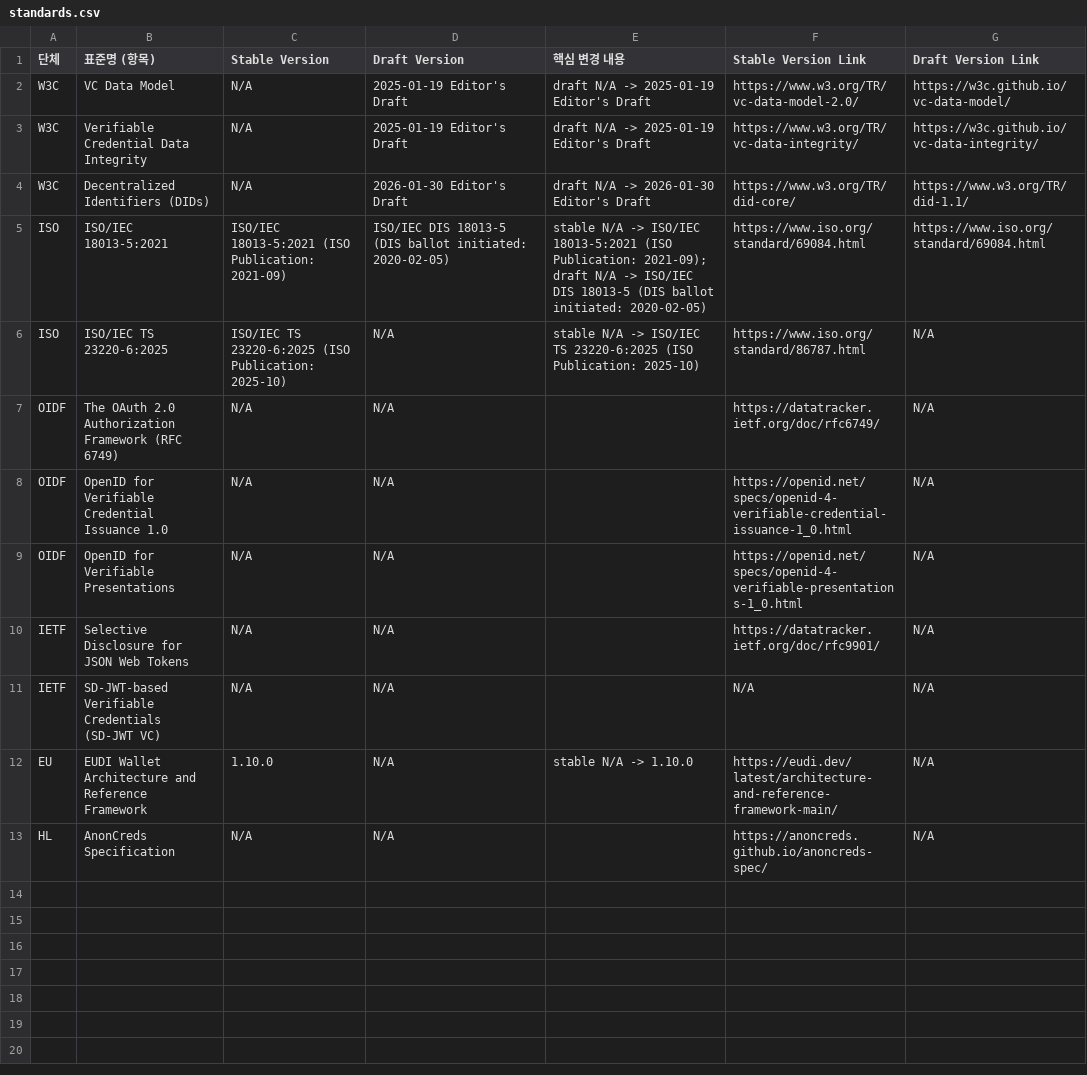
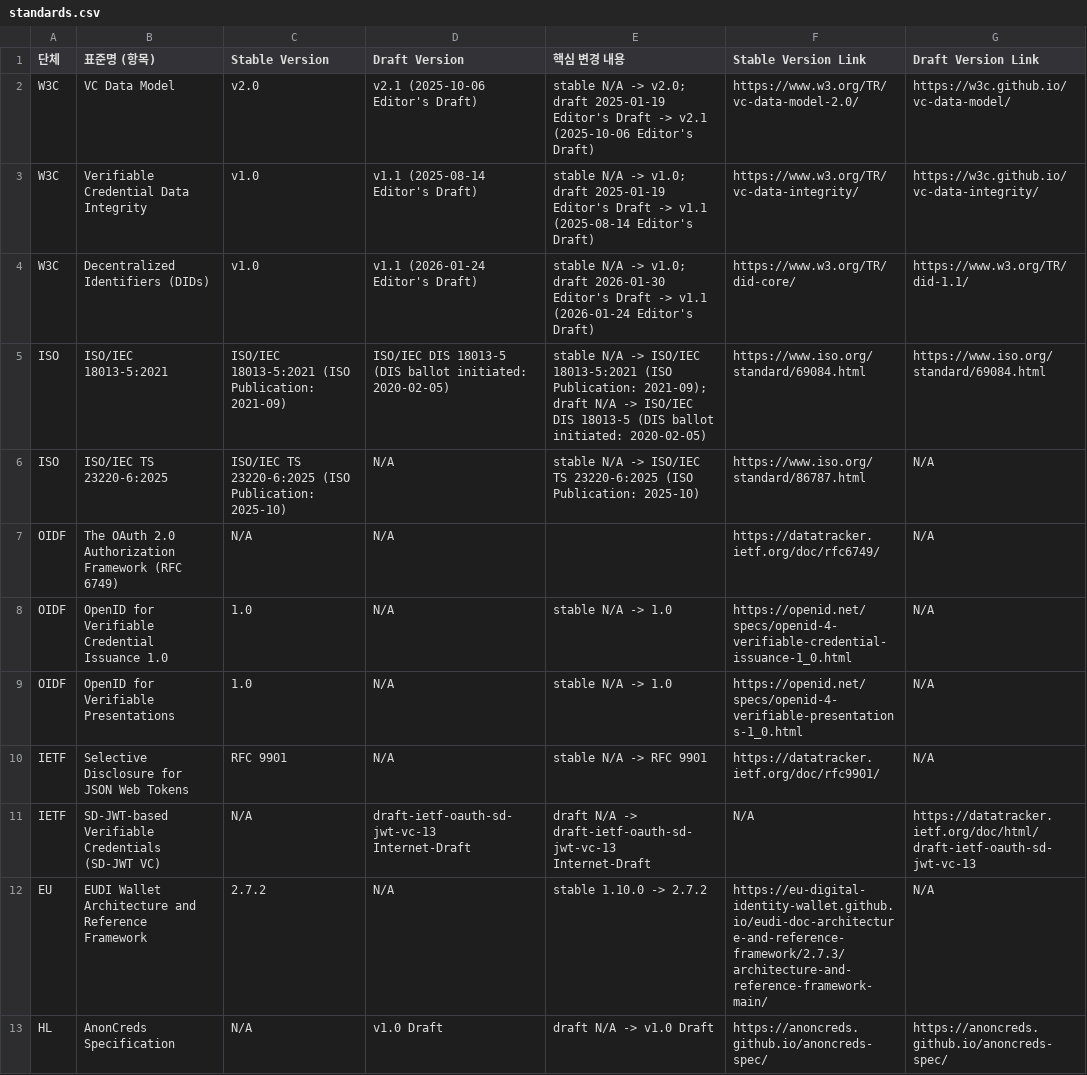
Before and after one commit to yoongyu-lee/standards-version-tracker, a CSV file: standards.csv, drawn as a sheet.

Commit message:
chore: update standards versions

```diff
--- a/standards.csv
+++ b/standards.csv
@@ -1,5 +1,5 @@
 단체,표준명 (항목),Stable Version,Draft Version,핵심 변경 내용,Stable Version Link,Draft Version Link
-W3C,VC Data Model,N/A,2025-01-19 Editor's Draft,draft N/A -> 2025-01-19 Editor's Draft,https://www.w3.org/TR/vc-data-model-2.0/,https://w3c.github.io/vc-data-model/
-W3C,Verifiable Credential Data Integrity,N/A,2025-01-19 Editor's Draft,draft N/A -> 2025-01-19 Editor's Draft,https://www.w3.org/TR/vc-data-integrity/,https://w3c.github.io/vc-data-integrity/
-W3C,Decentralized Identifiers (DIDs),N/A,2026-01-30 Editor's Draft,draft N/A -> 2026-01-30 Editor's Draft,https://www.w3.org/TR/did-core/,https://www.w3.org/TR/did-1.1/
+W3C,VC Data Model,v2.0,v2.1 (2025-10-06 Editor's Draft),stable N/A -> v2.0; draft 2025-01-19 Editor's Draft -> v2.1 (2025-10-06 Editor's Draft),https://www.w3.org/TR/vc-data-model-2.0/,https://w3c.github.io/vc-data-model/
+W3C,Verifiable Credential Data Integrity,v1.0,v1.1 (2025-08-14 Editor's Draft),stable N/A -> v1.0; draft 2025-01-19 Editor's Draft -> v1.1 (2025-08-14 Editor's Draft),https://www.w3.org/TR/vc-data-integrity/,https://w3c.github.io/vc-data-integrity/
+W3C,Decentralized Identifiers (DIDs),v1.0,v1.1 (2026-01-24 Editor's Draft),stable N/A -> v1.0; draft 2026-01-30 Editor's Draft -> v1.1 (2026-01-24 Editor's Draft),https://www.w3.org/TR/did-core/,https://www.w3.org/TR/did-1.1/
 ISO,ISO/IEC 18013-5:2021,ISO/IEC 18013-5:2021 (ISO Publication: 2021-09),ISO/IEC DIS 18013-5 (DIS ballot initiated: 2020-02-05),stable N/A -> ISO/IEC 18013-5:2021 (ISO Publication: 2021-09); draft N/A -> ISO/IEC DIS 18013-5 (DIS ballot initiated: 2020-02-05),https://www.iso.org/standard/69084.html,https://www.iso.org/standard/69084.html
@@ -7,7 +7,7 @@ ISO,ISO/IEC TS 23220-6:2025,ISO/IEC TS 23220-6:2025 (ISO Publication: 2025-10),N
 OIDF,The OAuth 2.0 Authorization Framework (RFC 6749),N/A,N/A,,https://datatracker.ietf.org/doc/rfc6749/,N/A
-OIDF,OpenID for Verifiable Credential Issuance 1.0,N/A,N/A,,https://openid.net/specs/openid-4-verifiable-credential-issuance-1_0.html,N/A
-OIDF,OpenID for Verifiable Presentations,N/A,N/A,,https://openid.net/specs/openid-4-verifiable-presentations-1_0.html,N/A
-IETF,Selective Disclosure for JSON Web Tokens,N/A,N/A,,https://datatracker.ietf.org/doc/rfc9901/,N/A
-IETF,SD-JWT-based Verifiable Credentials (SD-JWT VC),N/A,N/A,,N/A,N/A
-EU,EUDI Wallet Architecture and Reference Framework,1.10.0,N/A,stable N/A -> 1.10.0,https://eudi.dev/latest/architecture-and-reference-framework-main/,N/A
-HL,AnonCreds Specification,N/A,N/A,,https://anoncreds.github.io/anoncreds-spec/,N/A
+OIDF,OpenID for Verifiable Credential Issuance 1.0,1.0,N/A,stable N/A -> 1.0,https://openid.net/specs/openid-4-verifiable-credential-issuance-1_0.html,N/A
+OIDF,OpenID for Verifiable Presentations,1.0,N/A,stable N/A -> 1.0,https://openid.net/specs/openid-4-verifiable-presentations-1_0.html,N/A
+IETF,Selective Disclosure for JSON Web Tokens,RFC 9901,N/A,stable N/A -> RFC 9901,https://datatracker.ietf.org/doc/rfc9901/,N/A
+IETF,SD-JWT-based Verifiable Credentials (SD-JWT VC),N/A,draft-ietf-oauth-sd-jwt-vc-13 Internet-Draft,draft N/A -> draft-ietf-oauth-sd-jwt-vc-13 Internet-Draft,N/A,https://datatracker.ietf.org/doc/html/draft-ietf-oauth-sd-jwt-vc-13
+EU,EUDI Wallet Architecture and Reference Framework,2.7.2,N/A,stable 1.10.0 -> 2.7.2,https://eu-digital-identity-wallet.github.io/eudi-doc-architecture-and-reference-framework/2.7.3/architecture-and-reference-framework-main/,N/A
+HL,AnonCreds Specification,N/A,v1.0 Draft,draft N/A -> v1.0 Draft,https://anoncreds.github.io/anoncreds-spec/,https://anoncreds.github.io/anoncreds-spec/
```
Also changed, not shown: 1 other file.
